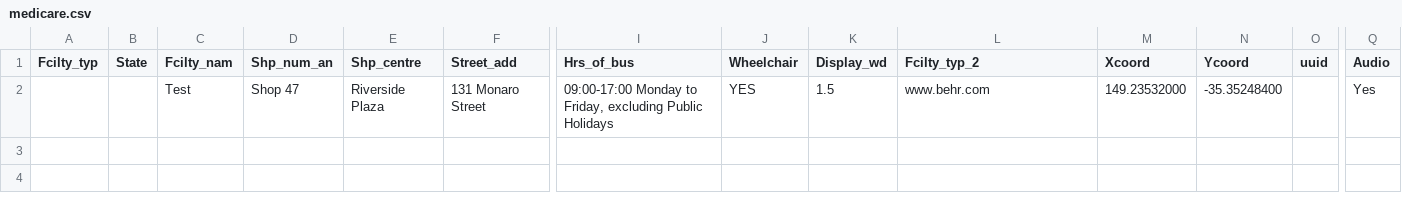
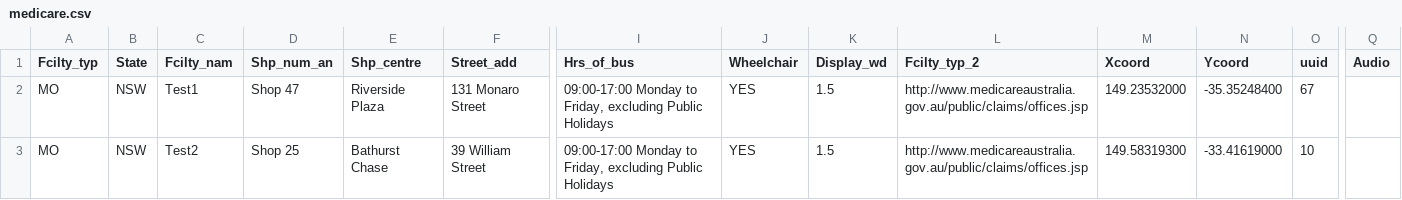
Before and after one commit to Zak3Mak/Test, a CSV file: examples/medicare.csv, drawn as a sheet; only a part is shown, gaps mark what is left out; rows hold the shown columns only; the diff names each change by its address in the sheet, - before the commit and + after, or states it on an @@ line.

Commit message:
Update medicare.csv

```diff
--- a/examples/medicare.csv
+++ b/examples/medicare.csv
-A2 (Fcilty_typ): (empty)
+A2 (Fcilty_typ): MO
-B2 (State): (empty)
+B2 (State): NSW
-C2 (Fcilty_nam): Test
+C2 (Fcilty_nam): Test1
-L2 (Fcilty_typ_2): www.behr.com
+L2 (Fcilty_typ_2): http://www.medicareaustralia.gov.au/public/claims/offices.jsp
-O2 (uuid): (empty)
+O2 (uuid): 67
-Q2 (Audio): Yes
+Q2 (Audio): (empty)
+row 3: MO | NSW | Test2 | Shop 25 | Bathurst Chase | 39 William Street | 09:00-17:00 Monday to Friday, excluding Public Holidays | YES | 1.5 | http://www.medicareaustralia.gov.au/public/claims/offices.jsp | 149.58319300 | -33.41619000 | 10
```
